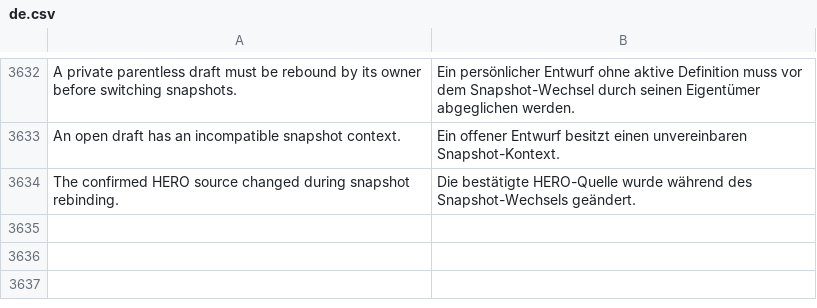
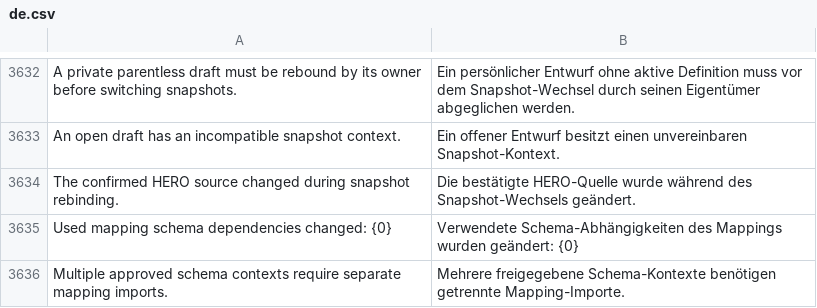
Before and after one commit to unwichtigfett/hero_integration, a CSV file: hero_integration/translations/de.csv, drawn as a sheet; only a part is shown, gaps mark what is left out; the diff names each change by its address in the sheet, - before the commit and + after, or states it on an @@ line.

Commit message:
Allow mapping imports across compatible HERO schema extensions

```diff
--- a/hero_integration/translations/de.csv
+++ b/hero_integration/translations/de.csv
+row 3635: Used mapping schema dependencies changed: {0} | Verwendete Schema-Abhängigkeiten des Mappings wurden geändert: {0}
+row 3636: Multiple approved schema contexts require separate mapping imports. | Mehrere freigegebene Schema-Kontexte benötigen getrennte Mapping-Importe.
```
Also changed, not shown: 10 other files.
